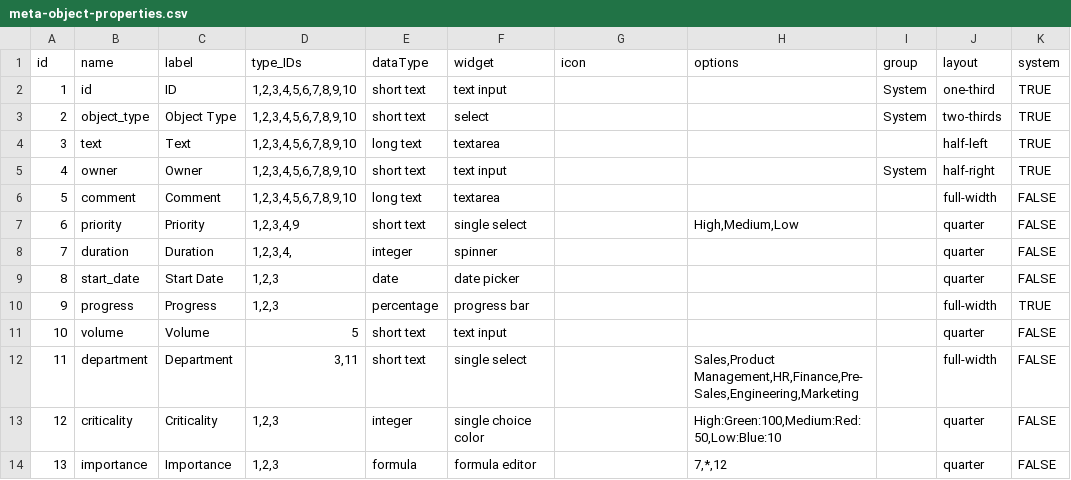
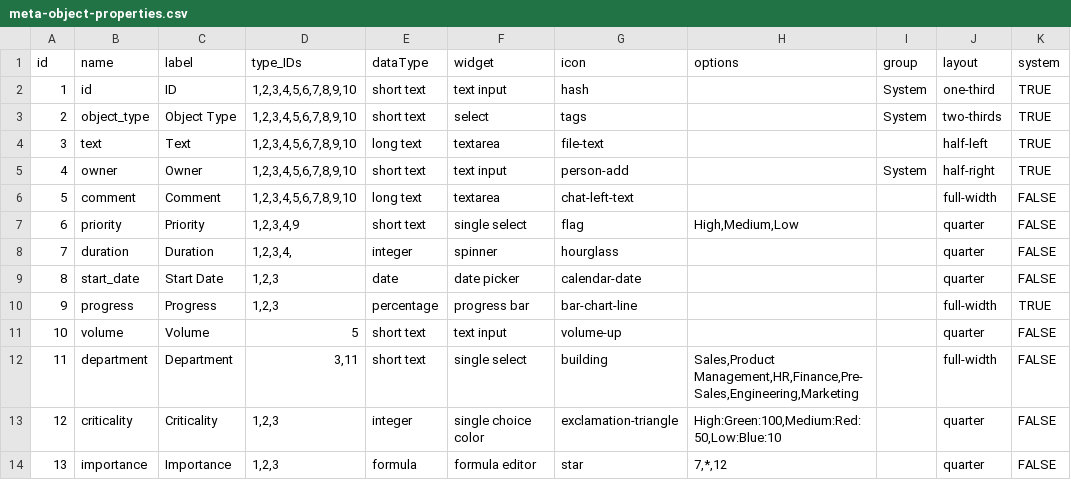
Before and after one commit to mowenuk/prodmgt, a CSV file: meta-models/meta-object-properties.csv, drawn as a sheet.

Commit message:
added icons

```diff
--- a/meta-models/meta-object-properties.csv
+++ b/meta-models/meta-object-properties.csv
@@ -1,14 +1,14 @@
 id,name,label,type_IDs,dataType,widget,icon,options,group,layout,system
-1,id,ID,"1,2,3,4,5,6,7,8,9,10",short text,text input,,,System,one-third,TRUE
-2,object_type,Object Type,"1,2,3,4,5,6,7,8,9,10",short text,select,,,System,two-thirds,TRUE
-3,text,Text,"1,2,3,4,5,6,7,8,9,10",long text,textarea,,,,half-left,TRUE
-4,owner,Owner,"1,2,3,4,5,6,7,8,9,10",short text,text input,,,System,half-right,TRUE
-5,comment,Comment,"1,2,3,4,5,6,7,8,9,10",long text,textarea,,,,full-width,FALSE
-6,priority,Priority,"1,2,3,4,9",short text,single select,,"High,Medium,Low",,quarter,FALSE
-7,duration,Duration,"1,2,3,4,",integer,spinner,,,,quarter,FALSE
-8,start_date,Start Date,"1,2,3",date,date picker,,,,quarter,FALSE
-9,progress,Progress,"1,2,3",percentage,progress bar,,,,full-width,TRUE
-10,volume,Volume,5,short text,text input,,,,quarter,FALSE
-11,department,Department,"3,11",short text,single select,,"Sales,Product Management,HR,Finance,Pre-Sales,Engineering,Marketing",,full-width,FALSE
-12,criticality,Criticality,"1,2,3",integer,single choice color,,"High:Green:100,Medium:Red:50,Low:Blue:10",,quarter,FALSE
-13,importance,Importance,"1,2,3",formula,formula editor,,"7,*,12",,quarter,FALSE
+1,id,ID,"1,2,3,4,5,6,7,8,9,10",short text,text input,hash,,System,one-third,TRUE
+2,object_type,Object Type,"1,2,3,4,5,6,7,8,9,10",short text,select,tags,,System,two-thirds,TRUE
+3,text,Text,"1,2,3,4,5,6,7,8,9,10",long text,textarea,file-text,,,half-left,TRUE
+4,owner,Owner,"1,2,3,4,5,6,7,8,9,10",short text,text input,person-add,,System,half-right,TRUE
+5,comment,Comment,"1,2,3,4,5,6,7,8,9,10",long text,textarea,chat-left-text,,,full-width,FALSE
+6,priority,Priority,"1,2,3,4,9",short text,single select,flag,"High,Medium,Low",,quarter,FALSE
+7,duration,Duration,"1,2,3,4,",integer,spinner,hourglass,,,quarter,FALSE
+8,start_date,Start Date,"1,2,3",date,date picker,calendar-date,,,quarter,FALSE
+9,progress,Progress,"1,2,3",percentage,progress bar,bar-chart-line,,,full-width,TRUE
+10,volume,Volume,5,short text,text input,volume-up,,,quarter,FALSE
+11,department,Department,"3,11",short text,single select,building,"Sales,Product Management,HR,Finance,Pre-Sales,Engineering,Marketing",,full-width,FALSE
+12,criticality,Criticality,"1,2,3",integer,single choice color,exclamation-triangle,"High:Green:100,Medium:Red:50,Low:Blue:10",,quarter,FALSE
+13,importance,Importance,"1,2,3",formula,formula editor,star,"7,*,12",,quarter,FALSE
```
Also changed, not shown: meta-models/meta-objects.csv, 1 other file.
